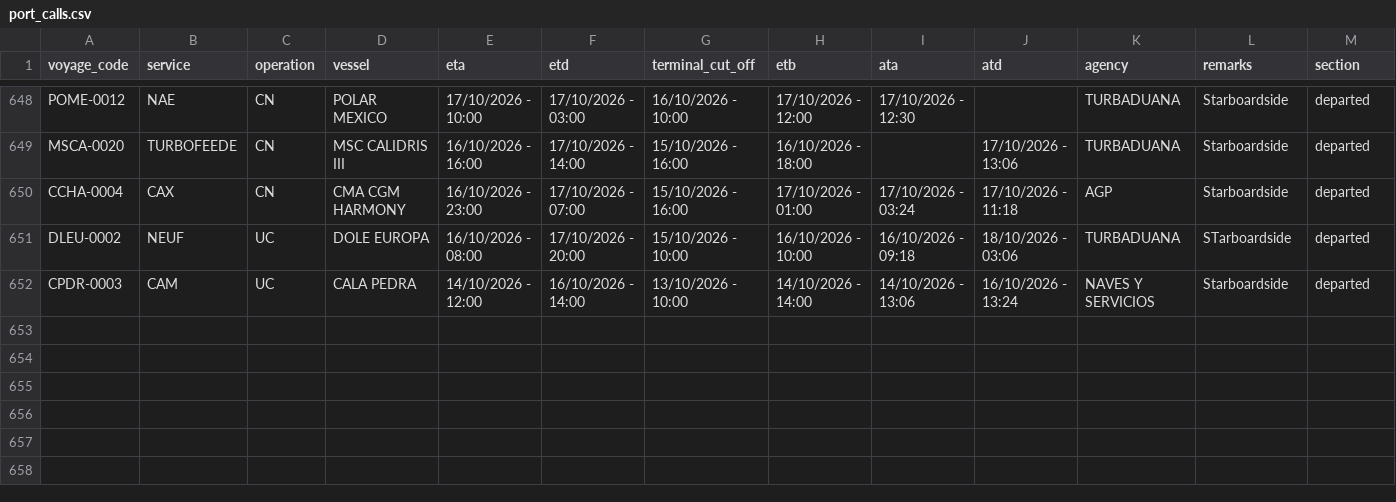
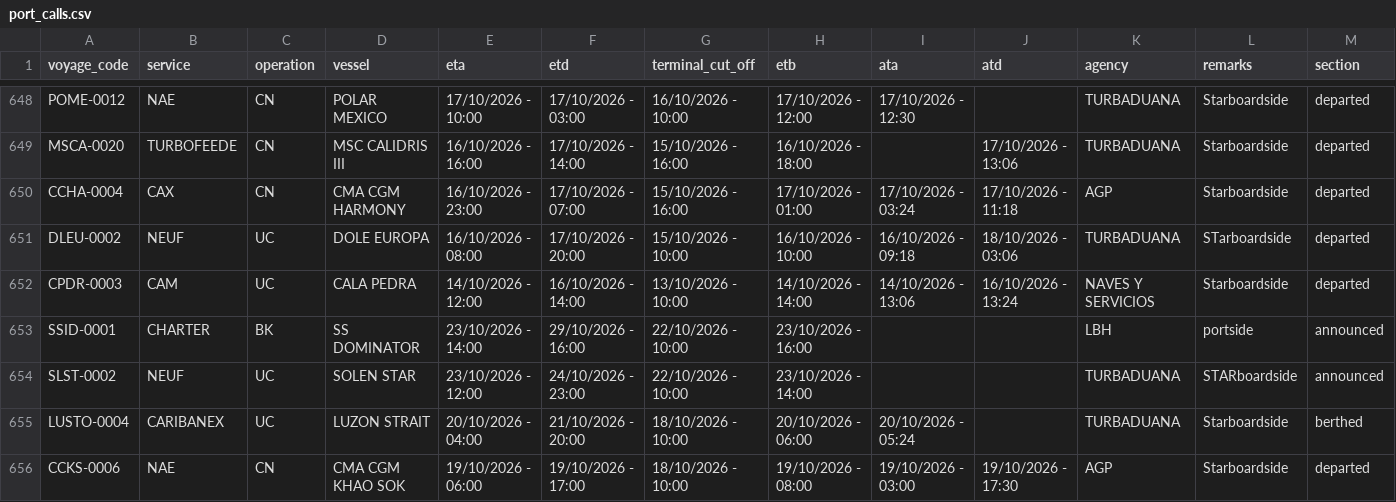
Before and after one commit to flocdr/port-monitor, a CSV file: data/port_calls.csv, drawn as a sheet; only a part is shown, gaps mark what is left out; rows hold the shown columns only; the diff names each change by its address in the sheet, - before the commit and + after, or states it on an @@ line.

```diff
--- a/data/port_calls.csv
+++ b/data/port_calls.csv
+row 653: SSID-0001 | CHARTER | BK | SS DOMINATOR | 23/10/2026 - 14:00 | 29/10/2026 - 16:00 | 22/10/2026 - 10:00 | 23/10/2026 - 16:00 |  |  | LBH | portside | announced
+row 654: SLST-0002 | NEUF | UC | SOLEN STAR | 23/10/2026 - 12:00 | 24/10/2026 - 23:00 | 22/10/2026 - 10:00 | 23/10/2026 - 14:00 |  |  | TURBADUANA | STARboardside | announced
+row 655: LUSTO-0004 | CARIBANEX | UC | LUZON STRAIT | 20/10/2026 - 04:00 | 21/10/2026 - 20:00 | 18/10/2026 - 10:00 | 20/10/2026 - 06:00 | 20/10/2026 - 05:24 |  | TURBADUANA | Starboardside | berthed
+row 656: CCKS-0006 | NAE | CN | CMA CGM KHAO SOK | 19/10/2026 - 06:00 | 19/10/2026 - 17:00 | 18/10/2026 - 10:00 | 19/10/2026 - 08:00 | 19/10/2026 - 03:00 | 19/10/2026 - 17:30 | AGP | Starboardside | departed
```
Also changed, not shown: 1 other file.
